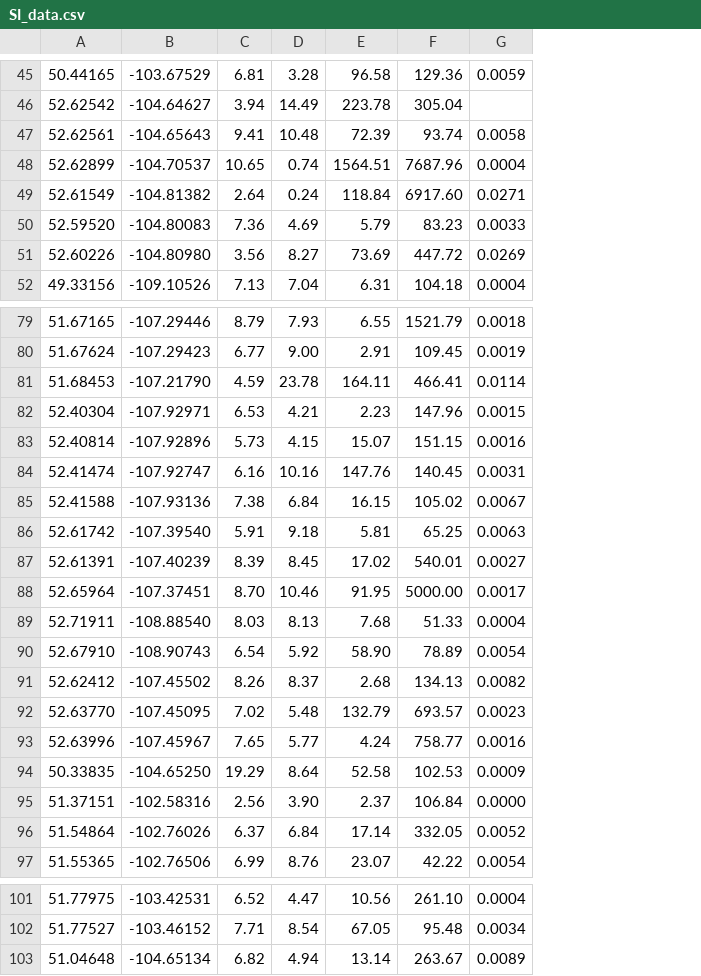
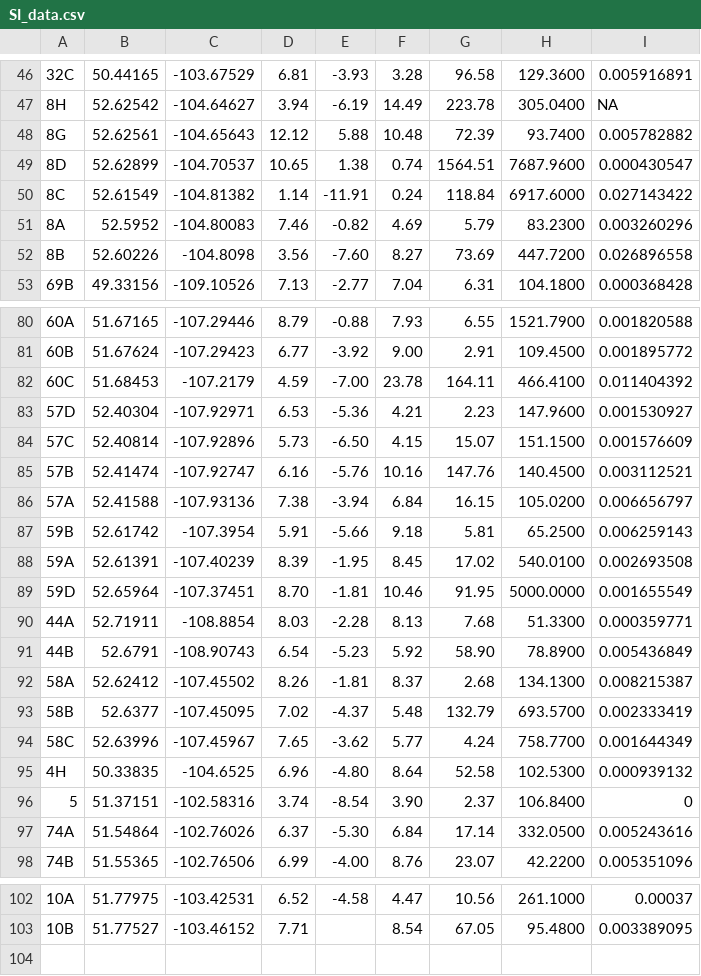
Before and after one commit to simpson-lab/dugout-n2o, a CSV file: SI_data.csv, drawn as a sheet; only a part is shown, gaps mark what is left out; removed rows and columns are numbered as before the commit, all else as after; the diff covers the shown part only; the diff names each change by its address in the sheet, - before the commit and + after, or states it on an @@ line.

```diff
--- a/SI_data.csv
+++ b/SI_data.csv
+column A, rows 46-53: 32C | 8H | 8G | 8D | 8C | 8A | 8B | 69B; rows 80-98: 60A | 60B | 60C | 57D | 57C | 57B | 57A | 59B | 59A | 59D | 44A | 44B | 58A | 58B | 58C | 4H | 5 | 74A | 74B; rows 102-103: 10A | 10B
+column E, rows 46-53: -3.93 | -6.19 | 5.88 | 1.38 | -11.91 | -0.82 | -7.60 | -2.77; rows 80-98: -0.88 | -3.92 | -7.00 | -5.36 | -6.50 | -5.76 | -3.94 | -5.66 | -1.95 | -1.81 | -2.28 | -5.23 | -1.81 | -4.37 | -3.62 | -4.80 | -8.54 | -5.30 | -4.00; row 102: -4.58
-column F, rows 45-52: 129.36 | 305.04 | 93.74 | 7687.96 | 6917.60 | 83.23 | 447.72 | 104.18; rows 79-97: 1521.79 | 109.45 | 466.41 | 147.96 | 151.15 | 140.45 | 105.02 | 65.25 | 540.01 | 5000.00 | 51.33 | 78.89 | 134.13 | 693.57 | 758.77 | 102.53 | 106.84 | 332.05 | 42.22; rows 101-102: 261.10 | 95.48
-column G, rows 45-52: 0.0059 |  | 0.0058 | 0.0004 | 0.0271 | 0.0033 | 0.0269 | 0.0004; rows 79-97: 0.0018 | 0.0019 | 0.0114 | 0.0015 | 0.0016 | 0.0031 | 0.0067 | 0.0063 | 0.0027 | 0.0017 | 0.0004 | 0.0054 | 0.0082 | 0.0023 | 0.0016 | 0.0009 | 0.0000 | 0.0052 | 0.0054; rows 101-102: 0.0004 | 0.0034
+column H, rows 46-53: 129.3600 | 305.0400 | 93.7400 | 7687.9600 | 6917.6000 | 83.2300 | 447.7200 | 104.1800; rows 80-98: 1521.7900 | 109.4500 | 466.4100 | 147.9600 | 151.1500 | 140.4500 | 105.0200 | 65.2500 | 540.0100 | 5000.0000 | 51.3300 | 78.8900 | 134.1300 | 693.5700 | 758.7700 | 102.5300 | 106.8400 | 332.0500 | 42.2200; rows 102-103: 261.1000 | 95.4800
+column I, rows 46-53: 0.005916891 | NA | 0.005782882 | 0.000430547 | 0.027143422 | 0.003260296 | 0.026896558 | 0.000368428; rows 80-98: 0.001820588 | 0.001895772 | 0.011404392 | 0.001530927 | 0.001576609 | 0.003112521 | 0.006656797 | 0.006259143 | 0.002693508 | 0.001655549 | 0.000359771 | 0.005436849 | 0.008215387 | 0.002333419 | 0.001644349 | 0.000939132 | 0 | 0.005243616 | 0.005351096; rows 102-103: 0.00037 | 0.003389095
-D48: 9.41
+D48: 12.12
-D50: 2.64
+D50: 1.14
-B51: 52.59520
+B51: 52.5952
-D51: 7.36
+D51: 7.46
-C52: -104.80980
+C52: -104.8098
-C82: -107.21790
+C82: -107.2179
-C87: -107.39540
+C87: -107.3954
-C90: -108.88540
+C90: -108.8854
-B91: 52.67910
+B91: 52.6791
-B93: 52.63770
+B93: 52.6377
-C95: -104.65250
+C95: -104.6525
-D95: 19.29
+D95: 6.96
-D96: 2.56
+D96: 3.74
-row 103: 51.04648 | -104.65134 | 6.82 | 4.94 | 13.14 | 263.67 | 0.0089
```
Also changed, not shown: 2 added rows, 1 removed row and 26 edited cells elsewhere in this file.
